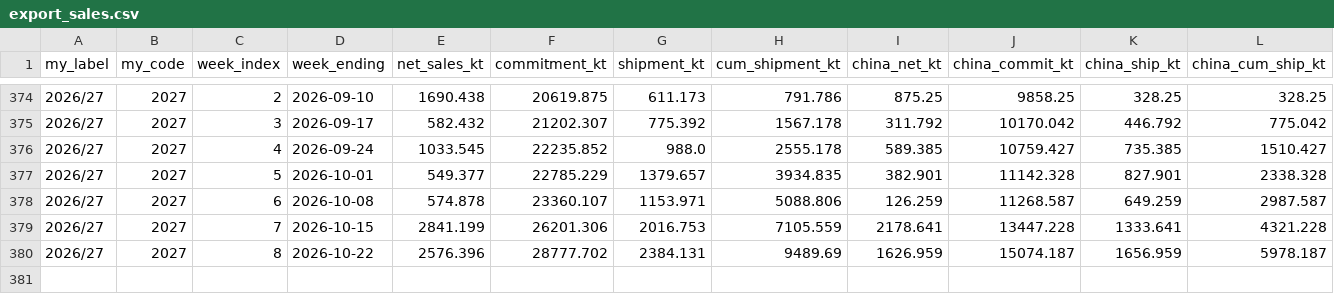
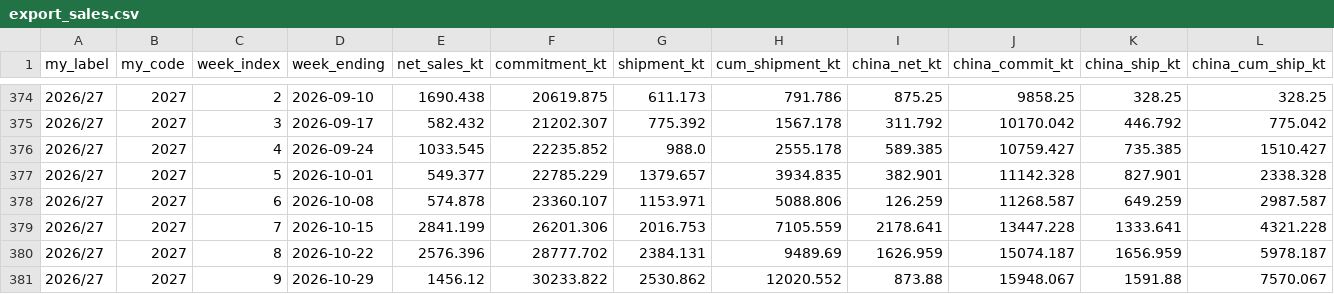
Before and after one commit to datuoniao/usda-soy-dashboard, a CSV file: data/export_sales.csv, drawn as a sheet; only a part is shown, gaps mark what is left out; rows hold the shown columns only; the diff names each change by its address in the sheet, - before the commit and + after, or states it on an @@ line.

```diff
--- a/data/export_sales.csv
+++ b/data/export_sales.csv
+row 381: 2026/27 | 2027 | 9 | 2026-10-29 | 1456.12 | 30233.822 | 2530.862 | 12020.552 | 873.88 | 15948.067 | 1591.88 | 7570.067
```
Also changed, not shown: data/crop_progress.csv, data/drought.csv, 5 other files.
